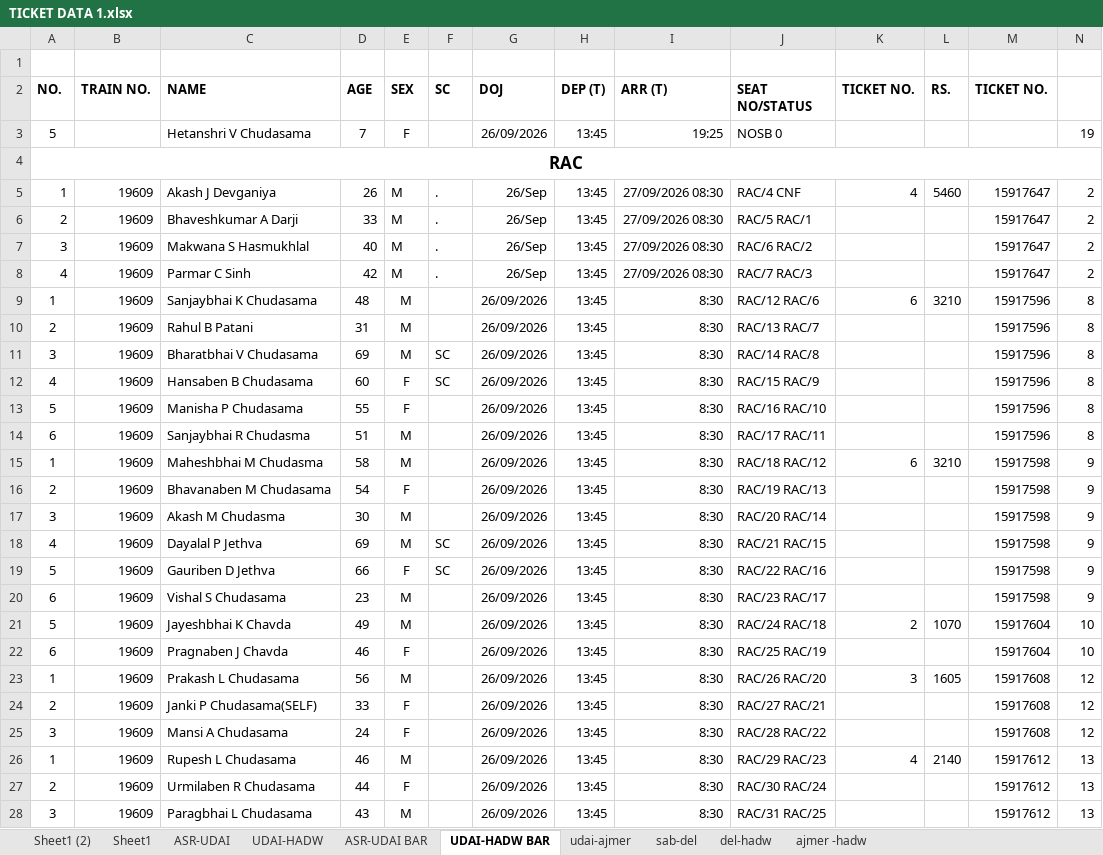
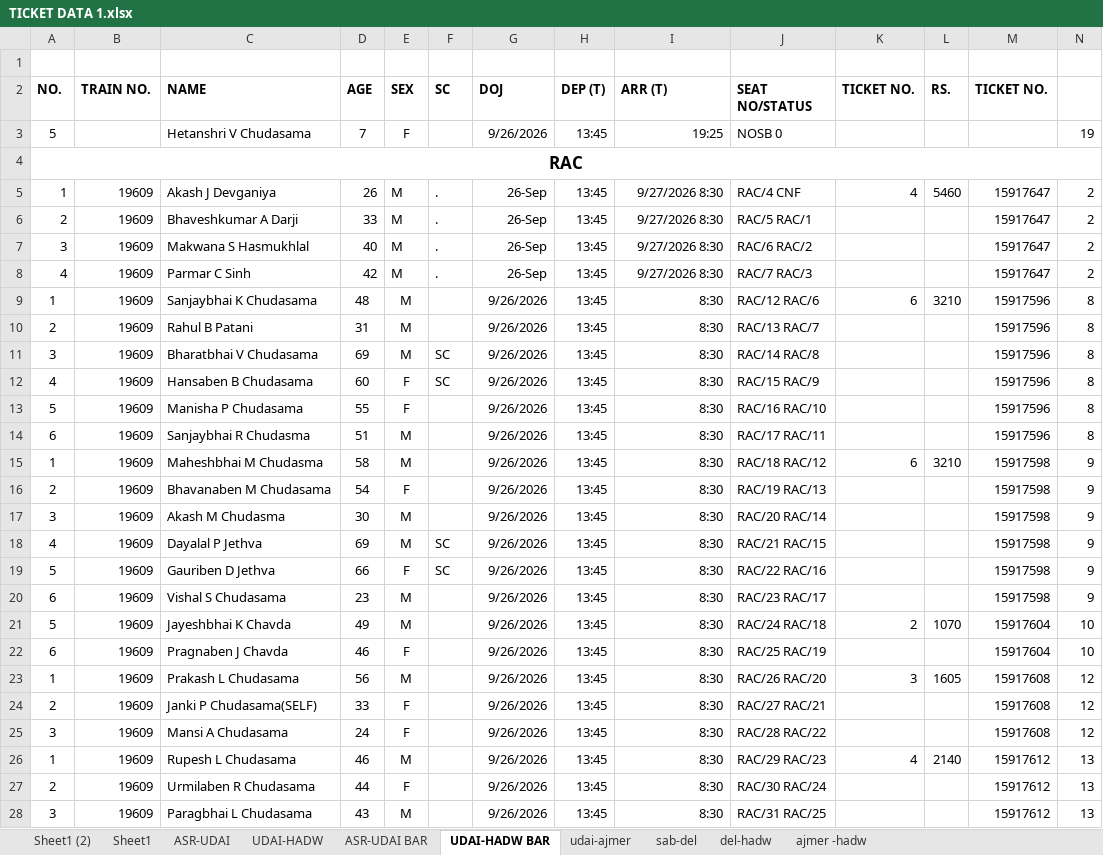
Before and after one commit to dhruveemardiya/Ticik, an Excel workbook: TICKET DATA 1.xlsx, sheet UDAI-HADW BAR, drawn as a sheet; only a part is shown; values as stored, in another font and other column widths than the file's, no borders; the diff covers the shown part only; the diff names each change by its address in the sheet, - before the commit and + after, or states it on an @@ line.

```diff
--- a/TICKET DATA 1.xlsx (sheet UDAI-HADW BAR)
+++ b/TICKET DATA 1.xlsx (sheet UDAI-HADW BAR)
-G3 (DOJ): 26/09/2026
+G3 (DOJ): 9/26/2026
-G5:G8 (DOJ): 26/Sep
+G5:G8 (DOJ): 26-Sep
-I5:I8 (ARR (T)): 27/09/2026 08:30
+I5:I8 (ARR (T)): 9/27/2026 8:30
-G9:G28 (DOJ): 26/09/2026
+G9:G28 (DOJ): 9/26/2026
```
Also changed, not shown: 55 edited cells elsewhere in this sheet, sheet Sheet1 (2), sheet Sheet1, sheet ASR-UDAI BAR, sheet UDAI-HADW, sheet ASR-UDAI, sheet sab-del, 3 more sheets, hidden cells, TICKET ONEWAY.xlsx, Train HRDW-AHM ON 3RD OCT (2).xlsx, 21 other files.
